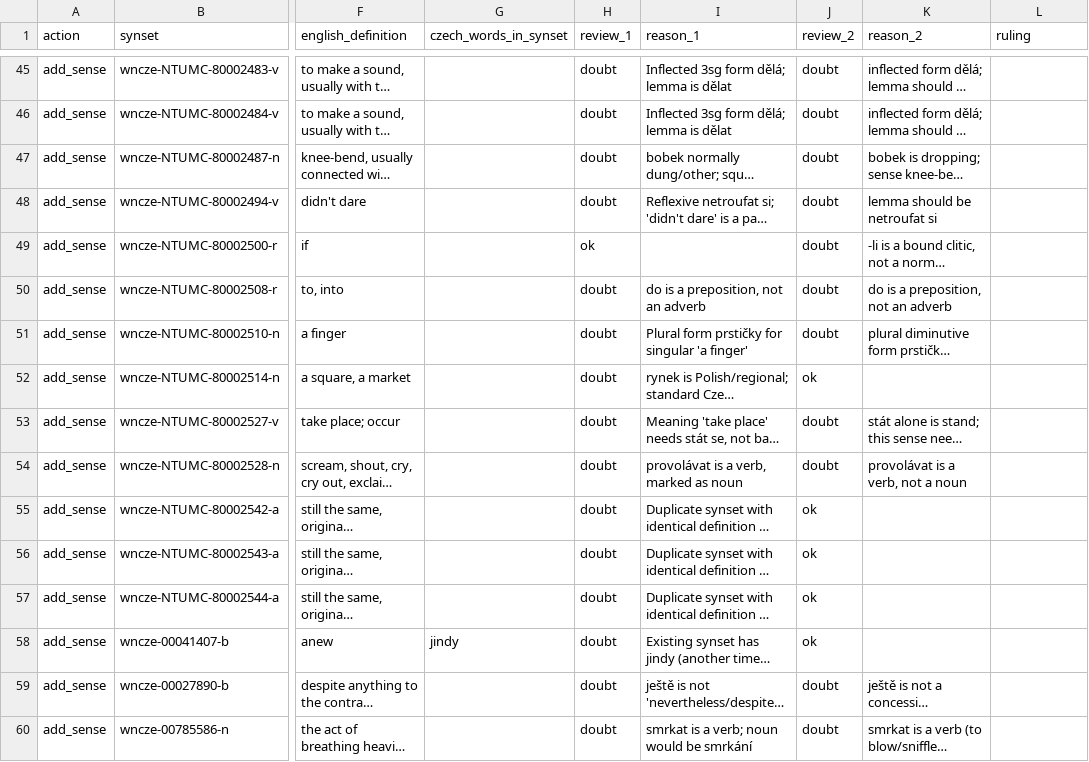
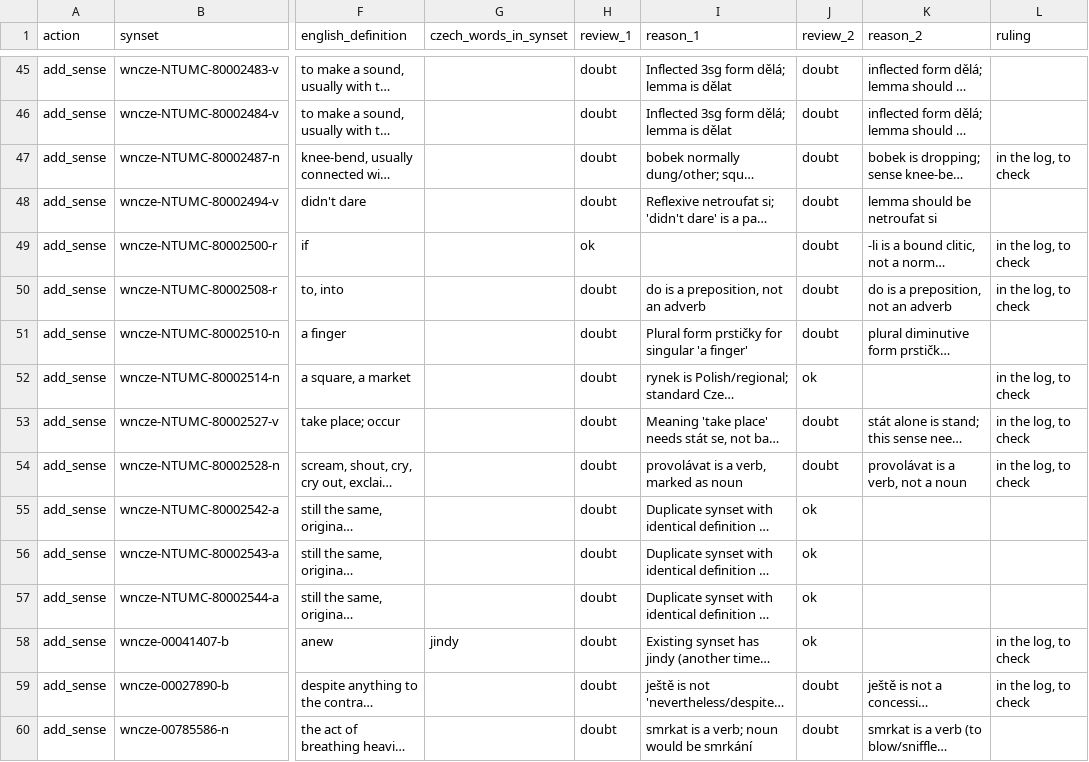
Before and after one commit to bond-lab/czech-wn, a TSV file: changes/held-2.1.tsv, drawn as a sheet; only a part is shown, gaps mark what is left out; long unchanged cells end in …; the diff covers the shown part only; the diff names each change by its address in the sheet, - before the commit and + after, or states it on an @@ line.

```diff
--- a/changes/held-2.1.tsv
+++ b/changes/held-2.1.tsv
-L47 (ruling): (empty)
+L47 (ruling): in the log, to check
-L49:L50 (ruling): (empty)
+L49:L50 (ruling): in the log, to check
-L52:L54 (ruling): (empty)
+L52:L54 (ruling): in the log, to check
-L58:L59 (ruling): (empty)
+L58:L59 (ruling): in the log, to check
```
Also changed, not shown: 59 edited cells elsewhere in this file, 7 other files.
